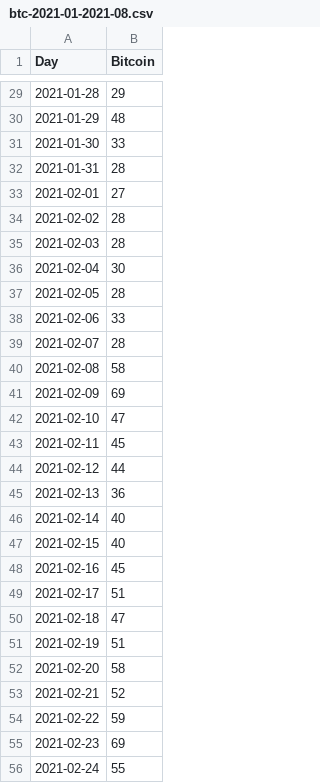
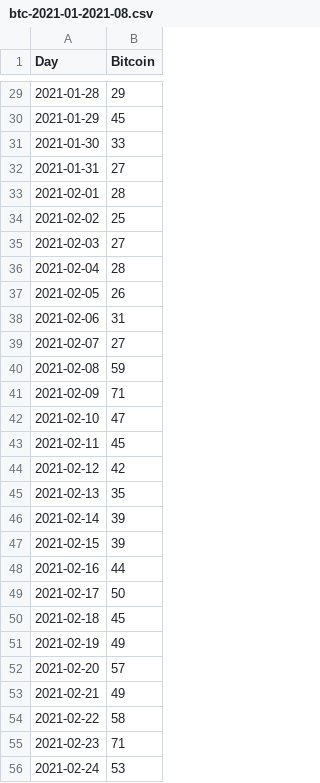
Before and after one commit to Ericwynnus/Project-2, a CSV file: resources/btc-2021-01-2021-08.csv, drawn as a sheet; only a part is shown, gaps mark what is left out; the diff covers the shown part only.

```diff
--- a/resources/btc-2021-01-2021-08.csv
+++ b/resources/btc-2021-01-2021-08.csv
@@ -29,28 +29,28 @@ Day,Bitcoin
 2021-01-28,29
-2021-01-29,48
+2021-01-29,45
 2021-01-30,33
-2021-01-31,28
-2021-02-01,27
-2021-02-02,28
-2021-02-03,28
-2021-02-04,30
-2021-02-05,28
-2021-02-06,33
-2021-02-07,28
-2021-02-08,58
-2021-02-09,69
+2021-01-31,27
+2021-02-01,28
+2021-02-02,25
+2021-02-03,27
+2021-02-04,28
+2021-02-05,26
+2021-02-06,31
+2021-02-07,27
+2021-02-08,59
+2021-02-09,71
 2021-02-10,47
 2021-02-11,45
-2021-02-12,44
-2021-02-13,36
-2021-02-14,40
-2021-02-15,40
-2021-02-16,45
-2021-02-17,51
-2021-02-18,47
-2021-02-19,51
-2021-02-20,58
-2021-02-21,52
-2021-02-22,59
-2021-02-23,69
-2021-02-24,55
+2021-02-12,42
+2021-02-13,35
+2021-02-14,39
+2021-02-15,39
+2021-02-16,44
+2021-02-17,50
+2021-02-18,45
+2021-02-19,49
+2021-02-20,57
+2021-02-21,49
+2021-02-22,58
+2021-02-23,71
+2021-02-24,53
```
Also changed, not shown: 146 edited cells elsewhere in this file, 5 other files.
